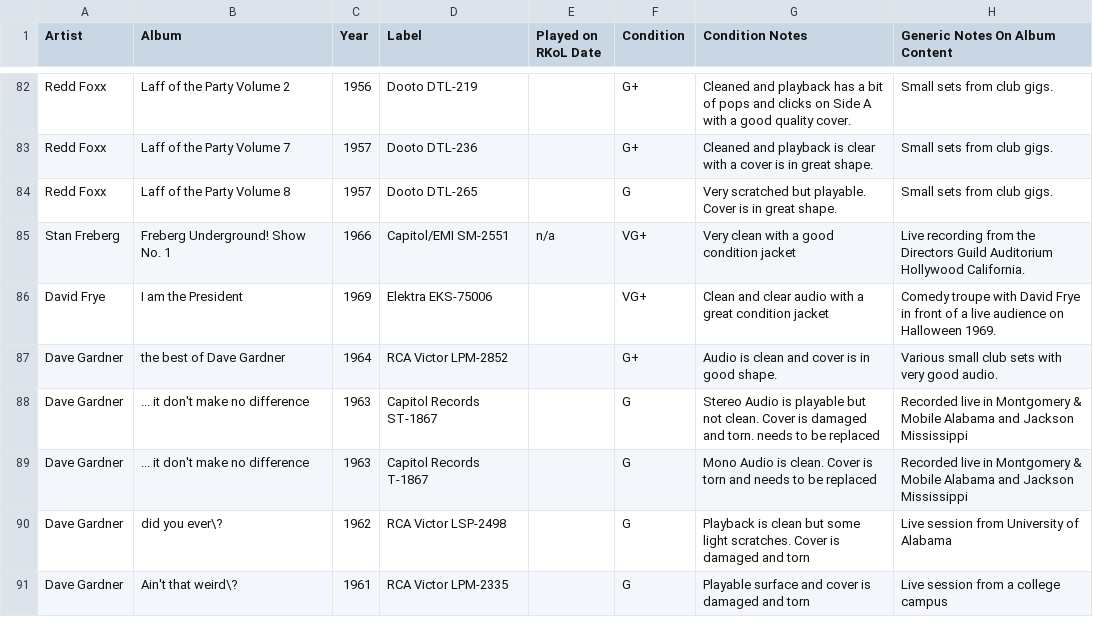
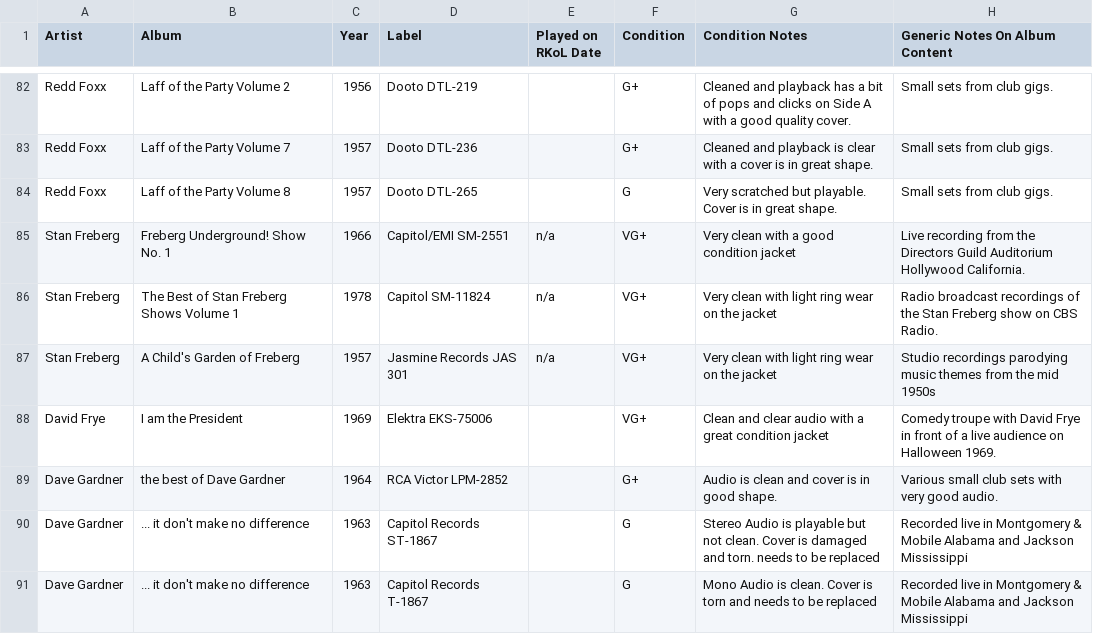
Before and after one commit to seanbruno/vinyl_inventory, a CSV file: comedy_and_standup.csv, drawn as a sheet; only a part is shown, gaps mark what is left out; the shorter side is filled out with more unchanged rows.

Commit message:
Add 2x stan frebert lps

```diff
--- a/comedy_and_standup.csv
+++ b/comedy_and_standup.csv
@@ -85,2 +85,4 @@ Redd Foxx,Laff of the Party Volume 8,1957,Dooto DTL-265,,G,Very scratched but pl
 Stan Freberg,Freberg Underground! Show No. 1,1966,Capitol/EMI SM-2551,n/a,VG+,Very clean with a good condition jacket,Live recording from the Directors Guild Auditorium Hollywood California.
+Stan Freberg,The Best of Stan Freberg Shows Volume 1,1978,Capitol SM-11824,n/a,VG+,Very clean with light ring wear on the jacket,Radio broadcast recordings of the Stan Freberg show on CBS Radio.
+Stan Freberg,A Child's Garden of Freberg,1957,Jasmine Records JAS 301,n/a,VG+,Very clean with light ring wear on the jacket,Studio recordings parodying music themes from the mid 1950s
 David Frye,I am the President,1969,Elektra EKS-75006,,VG+,Clean and clear audio with a great condition jacket,Comedy troupe with David Frye in front of a live audience on Halloween 1969.
```
